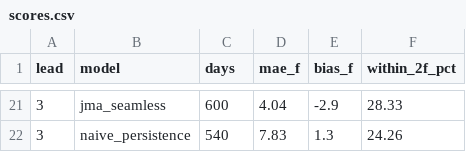
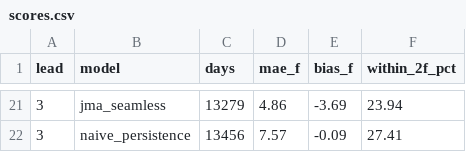
Before and after one commit to RichardRos/HackUTA-2026, a CSV file: model/data/scores.csv, drawn as a sheet; only a part is shown, gaps mark what is left out; the diff covers the shown part only.

```diff
--- a/model/data/scores.csv
+++ b/model/data/scores.csv
@@ -21,2 +21,2 @@ lead,model,days,mae_f,bias_f,within_2f_pct
-3,jma_seamless,600,4.04,-2.9,28.33
-3,naive_persistence,540,7.83,1.3,24.26
+3,jma_seamless,13279,4.86,-3.69,23.94
+3,naive_persistence,13456,7.57,-0.09,27.41
```
Also changed, not shown: 5 added rows, 5 removed rows and 56 edited cells elsewhere in this file, 10 other files.
